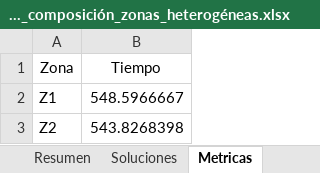
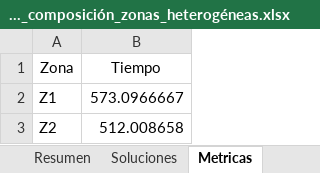
Before and after one commit to dgrisalesp/Heuristics, an Excel workbook: output/simmulated_annealing_output_Data_40_Salidas_composición_zonas_heterogéneas.xlsx, sheet Metricas, drawn as a sheet; values as stored, in another font and other column widths than the file's, no borders; the diff names each change by its address in the sheet, - before the commit and + after, or states it on an @@ line.

```diff
--- a/output/simmulated_annealing_output_Data_40_Salidas_composición_zonas_heterogéneas.xlsx (sheet Metricas)
+++ b/output/simmulated_annealing_output_Data_40_Salidas_composición_zonas_heterogéneas.xlsx (sheet Metricas)
-B2 (Tiempo): 548.5966667
+B2 (Tiempo): 573.0966667
-B3 (Tiempo): 543.8268398
+B3 (Tiempo): 512.008658
```
Also changed, not shown: sheet Soluciones, sheet Resumen, output/ils_Data_40_Salidas_composición_zonas_heterogéneas.xlsx, output/output_Data_40_Salidas_composición_zonas_heterogéneas.xlsx, 6 other files.
